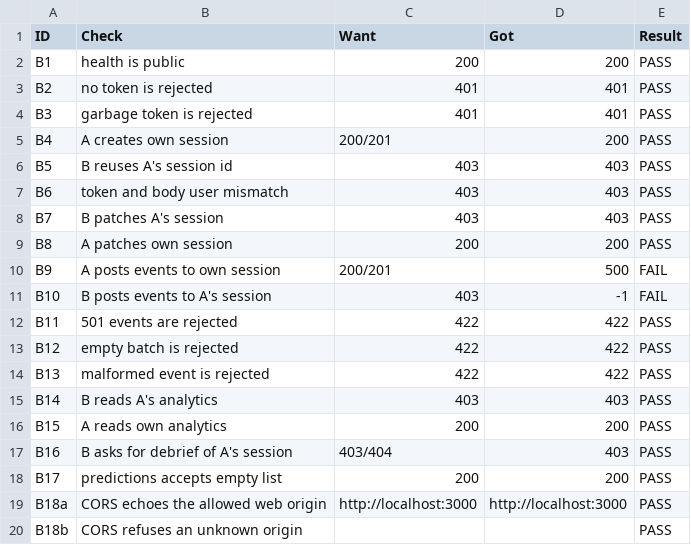
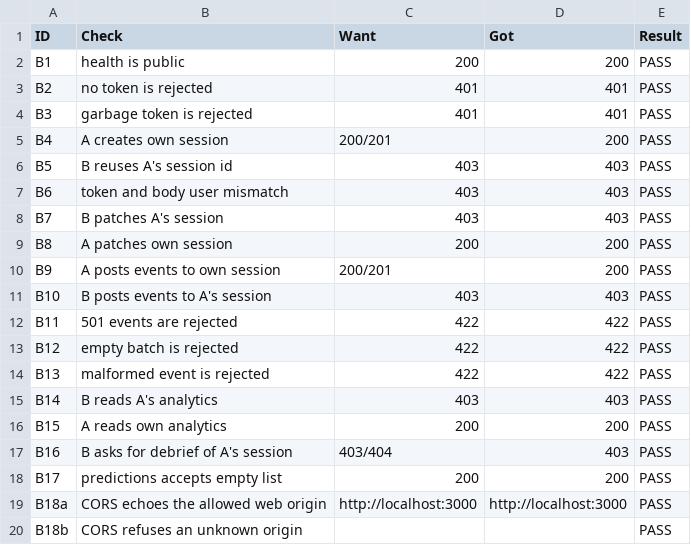
Before and after one commit to vignesh-DA/FocusEcho, a CSV file: backend_check_results.csv, drawn as a sheet.

```diff
--- a/backend_check_results.csv
+++ b/backend_check_results.csv
@@ -9,4 +9,4 @@
 "B8","A patches own session","200","200","PASS"
-"B9","A posts events to own session","200/201","500","FAIL"
-"B10","B posts events to A's session","403","-1","FAIL"
+"B9","A posts events to own session","200/201","200","PASS"
+"B10","B posts events to A's session","403","403","PASS"
 "B11","501 events are rejected","422","422","PASS"
```
Also changed, not shown: 54 other files.
